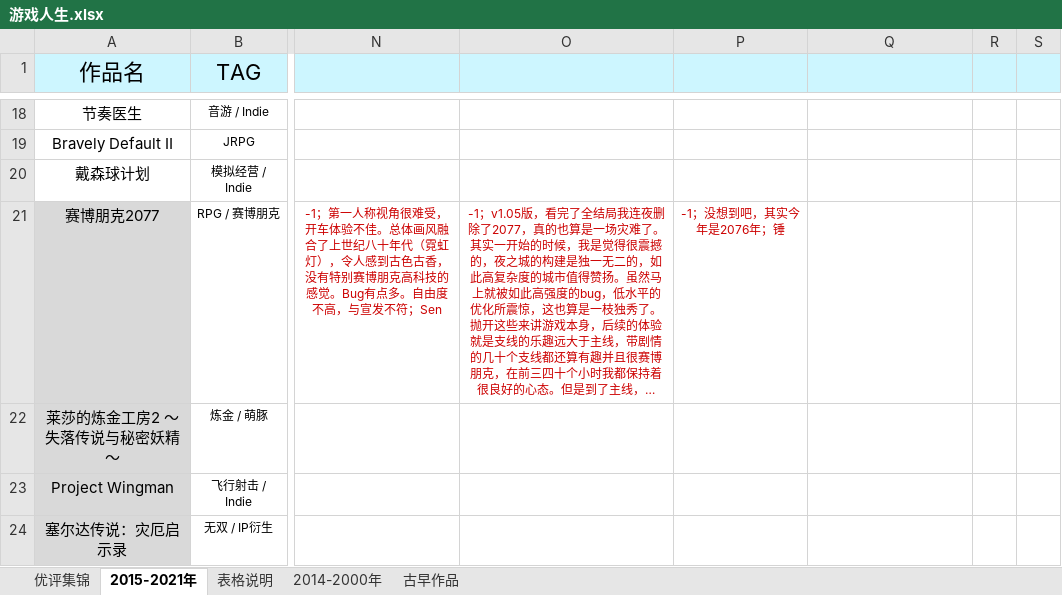
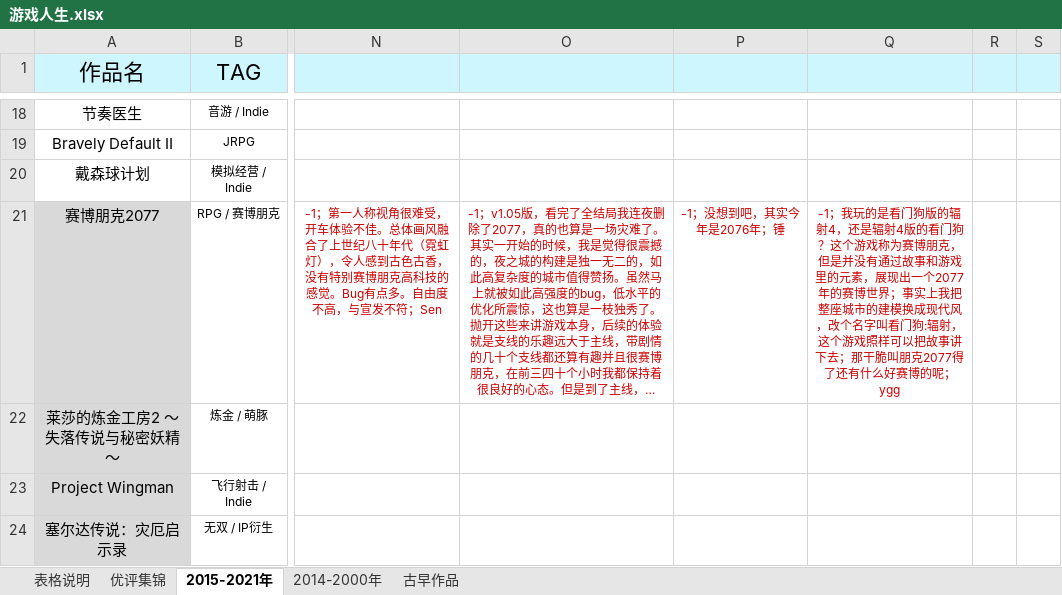
Before and after one commit to schwarzichet/schwarzichet.github.io, an Excel workbook: 游戏人生.xlsx, sheet 2015-2021年, drawn as a sheet; only a part is shown, gaps mark what is left out; long unchanged cells end in …; values as stored, in another font and other column widths than the file's, no borders; the diff covers the shown part only; the diff names each change by its address in the sheet, - before the commit and + after, or states it on an @@ line.

Commit message:
Change tag
1. update game xlsx 2021/8/4
2. ignore tag and comments line when there's no  content

```diff
--- a/游戏人生.xlsx (sheet 2015-2021年)
+++ b/游戏人生.xlsx (sheet 2015-2021年)
@@ sheet tab order changed: 表格说明 | 优评集锦 | 2015-2021年 | 2014-2000年 | 古早作品 @@
-Q21: (empty)
+Q21: -1；我玩的是看门狗版的辐射4，还是辐射4版的看门狗？这个游戏称为赛博朋克，但是并没有通过故事和游戏里的元素，展现出一个2077年的赛博世界；事实上我把整座城市的建模换成现代风，改个名字叫看门狗:辐射，这个游戏照样可以把故事讲下去；那干脆叫朋克2077得了还有什么好赛博的呢；ygg
```
Also changed, not shown: 6 edited cells and cell formats elsewhere in this sheet, 1 other file.
